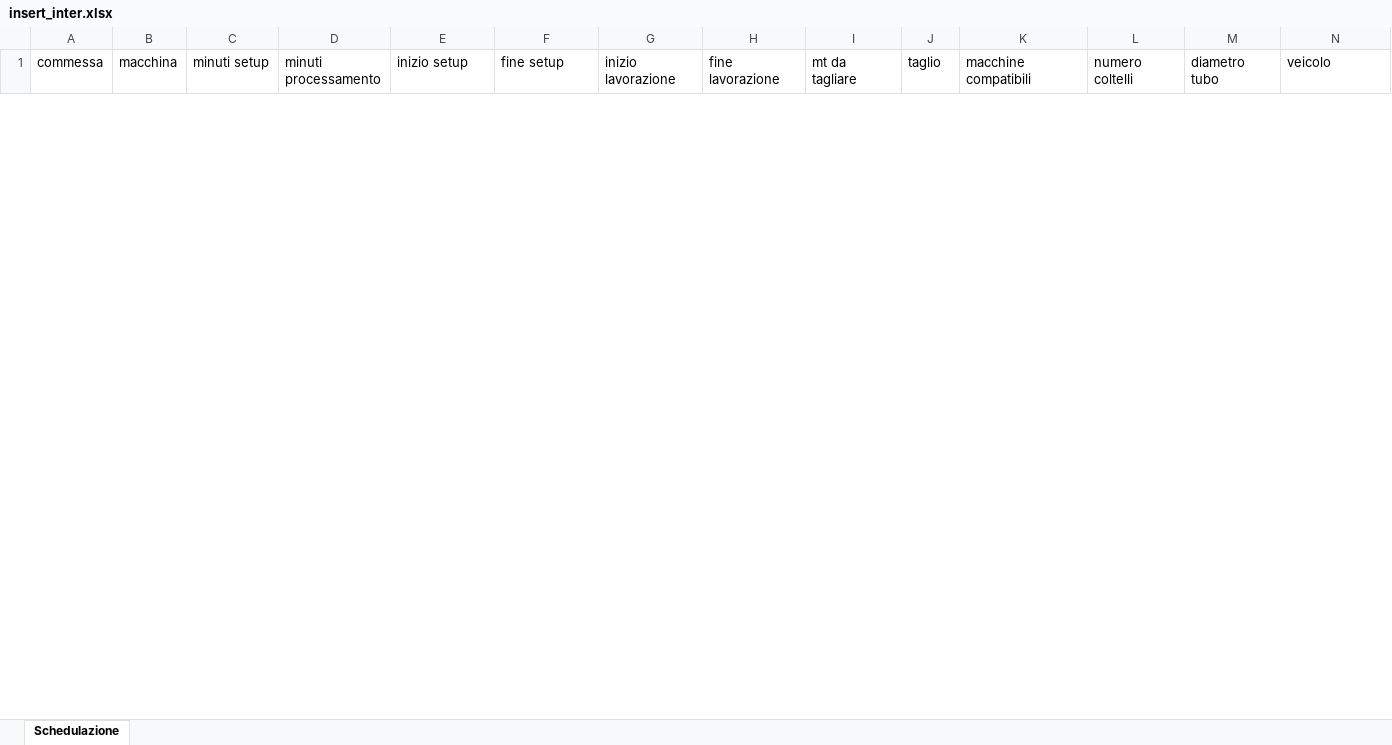
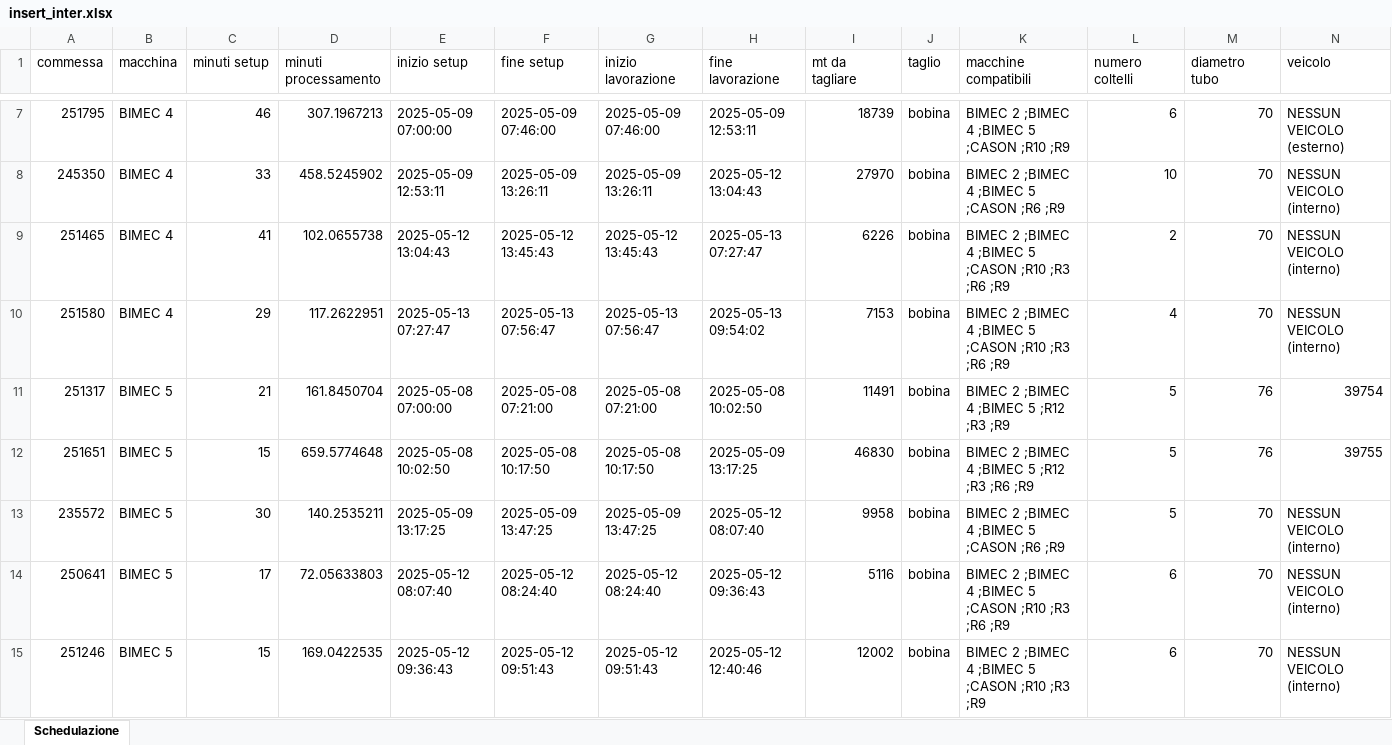
Before and after one commit to Baszonpedis/progettoIS, an Excel workbook: PS-VRP/OUTPUT_TEST/insert_inter.xlsx, sheet Schedulazione, drawn as a sheet; only a part is shown, gaps mark what is left out; values as stored, in another font and other column widths than the file's, no borders; rows hold the shown columns only; the diff covers the shown part only; the diff names each change by its address in the sheet, - before the commit and + after, or states it on an @@ line.

```diff
--- a/PS-VRP/OUTPUT_TEST/insert_inter.xlsx (sheet Schedulazione)
+++ b/PS-VRP/OUTPUT_TEST/insert_inter.xlsx (sheet Schedulazione)
+row 7: 251795 | BIMEC 4 | 46 | 307.1967213 | 2025-05-09 07:00:00 | 2025-05-09 07:46:00 | 2025-05-09 07:46:00 | 2025-05-09 12:53:11 | 18739 | bobina | BIMEC 2 ;BIMEC 4 ;BIMEC 5 ;CASON ;R10 ;R9 | 6 | 70 | NESSUN VEICOLO (esterno)
+row 8: 245350 | BIMEC 4 | 33 | 458.5245902 | 2025-05-09 12:53:11 | 2025-05-09 13:26:11 | 2025-05-09 13:26:11 | 2025-05-12 13:04:43 | 27970 | bobina | BIMEC 2 ;BIMEC 4 ;BIMEC 5 ;CASON ;R6 ;R9 | 10 | 70 | NESSUN VEICOLO (interno)
+row 9: 251465 | BIMEC 4 | 41 | 102.0655738 | 2025-05-12 13:04:43 | 2025-05-12 13:45:43 | 2025-05-12 13:45:43 | 2025-05-13 07:27:47 | 6226 | bobina | BIMEC 2 ;BIMEC 4 ;BIMEC 5 ;CASON ;R10 ;R3 ;R6 ;R9 | 2 | 70 | NESSUN VEICOLO (interno)
+row 10: 251580 | BIMEC 4 | 29 | 117.2622951 | 2025-05-13 07:27:47 | 2025-05-13 07:56:47 | 2025-05-13 07:56:47 | 2025-05-13 09:54:02 | 7153 | bobina | BIMEC 2 ;BIMEC 4 ;BIMEC 5 ;CASON ;R10 ;R3 ;R6 ;R9 | 4 | 70 | NESSUN VEICOLO (interno)
+row 11: 251317 | BIMEC 5 | 21 | 161.8450704 | 2025-05-08 07:00:00 | 2025-05-08 07:21:00 | 2025-05-08 07:21:00 | 2025-05-08 10:02:50 | 11491 | bobina | BIMEC 2 ;BIMEC 4 ;BIMEC 5 ;R12 ;R3 ;R9 | 5 | 76 | 39754
+row 12: 251651 | BIMEC 5 | 15 | 659.5774648 | 2025-05-08 10:02:50 | 2025-05-08 10:17:50 | 2025-05-08 10:17:50 | 2025-05-09 13:17:25 | 46830 | bobina | BIMEC 2 ;BIMEC 4 ;BIMEC 5 ;R12 ;R3 ;R6 ;R9 | 5 | 76 | 39755
+row 13: 235572 | BIMEC 5 | 30 | 140.2535211 | 2025-05-09 13:17:25 | 2025-05-09 13:47:25 | 2025-05-09 13:47:25 | 2025-05-12 08:07:40 | 9958 | bobina | BIMEC 2 ;BIMEC 4 ;BIMEC 5 ;CASON ;R6 ;R9 | 5 | 70 | NESSUN VEICOLO (interno)
+row 14: 250641 | BIMEC 5 | 17 | 72.05633803 | 2025-05-12 08:07:40 | 2025-05-12 08:24:40 | 2025-05-12 08:24:40 | 2025-05-12 09:36:43 | 5116 | bobina | BIMEC 2 ;BIMEC 4 ;BIMEC 5 ;CASON ;R10 ;R3 ;R6 ;R9 | 6 | 70 | NESSUN VEICOLO (interno)
+row 15: 251246 | BIMEC 5 | 15 | 169.0422535 | 2025-05-12 09:36:43 | 2025-05-12 09:51:43 | 2025-05-12 09:51:43 | 2025-05-12 12:40:46 | 12002 | bobina | BIMEC 2 ;BIMEC 4 ;BIMEC 5 ;CASON ;R10 ;R3 ;R9 | 6 | 70 | NESSUN VEICOLO (interno)
```
Also changed, not shown: 38 added rows and 4 removed rows elsewhere in this sheet, PS-VRP/Dati_output/error_read_file.xlsx, PS-VRP/OUTPUT_TEST/euristico_costruttivo.xlsx, 6 other files.
